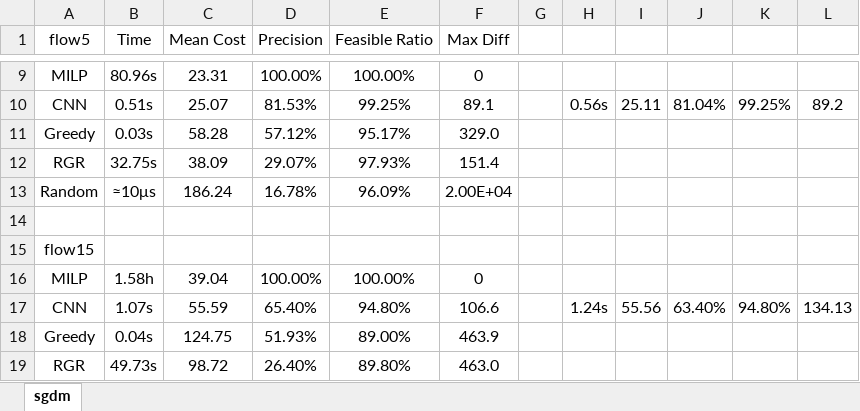
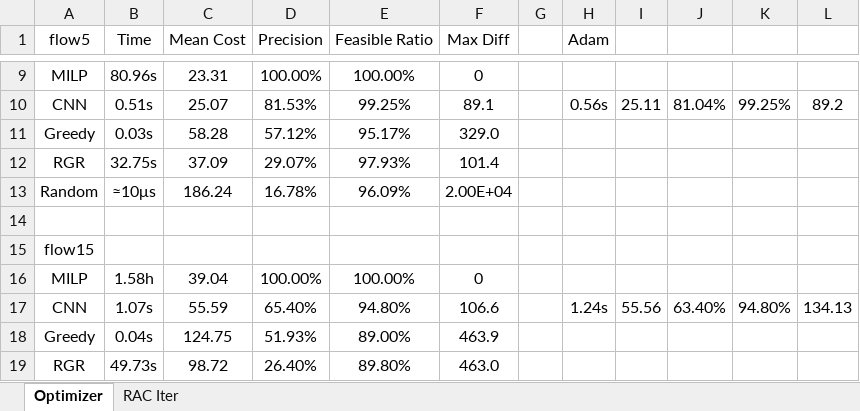
Before and after one commit to WANGYantong/Neural-Networks, an Excel workbook: ILP/NN/Book1.xlsx, sheet Optimizer, drawn as a sheet; only a part is shown, gaps mark what is left out; values as stored, in another font and other column widths than the file's, no borders; the diff names each change by its address in the sheet, - before the commit and + after, or states it on an @@ line.

```diff
--- a/ILP/NN/Book1.xlsx (sheet Optimizer)
+++ b/ILP/NN/Book1.xlsx (sheet Optimizer)
-sheet tab: sgdm
+sheet tab: Optimizer
+sheet tab: RAC Iter
-H1: (empty)
+H1: Adam
-C12 (Mean Cost): 38.09
+C12 (Mean Cost): 37.09
-F12 (Max Diff): 151.4
+F12 (Max Diff): 101.4
```
Also changed, not shown: 1 other file.
